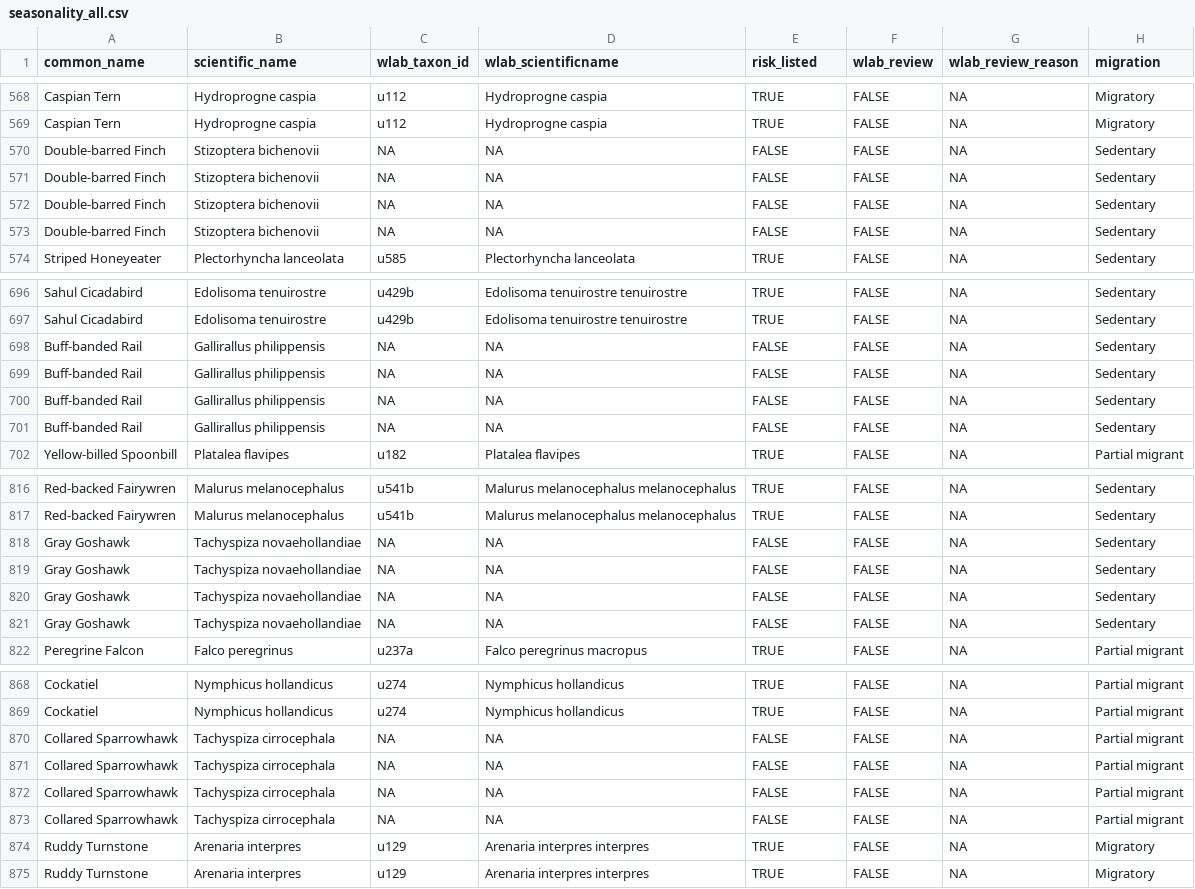
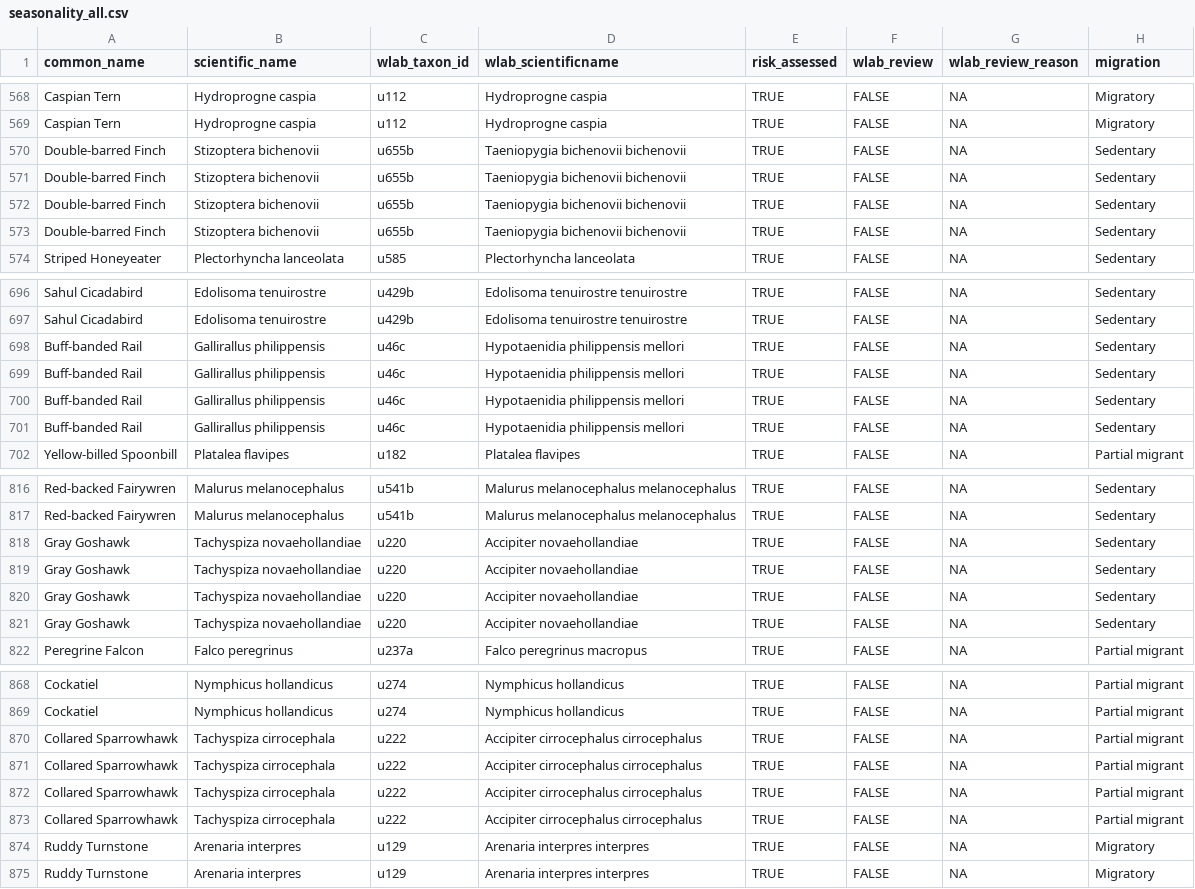
Before and after one commit to wcornwell/ebird_rel_abund, a CSV file: rez_seasonality/seasonality_all.csv, drawn as a sheet; only a part is shown, gaps mark what is left out; the diff covers the shown part only; the diff names each change by its address in the sheet, - before the commit and + after, or states it on an @@ line.

```diff
--- a/rez_seasonality/seasonality_all.csv
+++ b/rez_seasonality/seasonality_all.csv
-E1: risk_listed
+E1: risk_assessed
-C570:C573 (wlab_taxon_id): NA
+C570:C573 (wlab_taxon_id): u655b
-D570:D573 (wlab_scientificname): NA
+D570:D573 (wlab_scientificname): Taeniopygia bichenovii bichenovii
-E570:E573 (risk_assessed): FALSE
+E570:E573 (risk_assessed): TRUE
-C698:C701 (wlab_taxon_id): NA
+C698:C701 (wlab_taxon_id): u46c
-D698:D701 (wlab_scientificname): NA
+D698:D701 (wlab_scientificname): Hypotaenidia philippensis mellori
-E698:E701 (risk_assessed): FALSE
+E698:E701 (risk_assessed): TRUE
-C818:C821 (wlab_taxon_id): NA
+C818:C821 (wlab_taxon_id): u220
-D818:D821 (wlab_scientificname): NA
+D818:D821 (wlab_scientificname): Accipiter novaehollandiae
-E818:E821 (risk_assessed): FALSE
+E818:E821 (risk_assessed): TRUE
-C870:C873 (wlab_taxon_id): NA
+C870:C873 (wlab_taxon_id): u222
-D870:D873 (wlab_scientificname): NA
+D870:D873 (wlab_scientificname): Accipiter cirrocephalus cirrocephalus
-E870:E873 (risk_assessed): FALSE
+E870:E873 (risk_assessed): TRUE
```
Also changed, not shown: 124 edited cells elsewhere in this file, taxonomy/species_wlab_crosswalk.csv, 6 other files.
